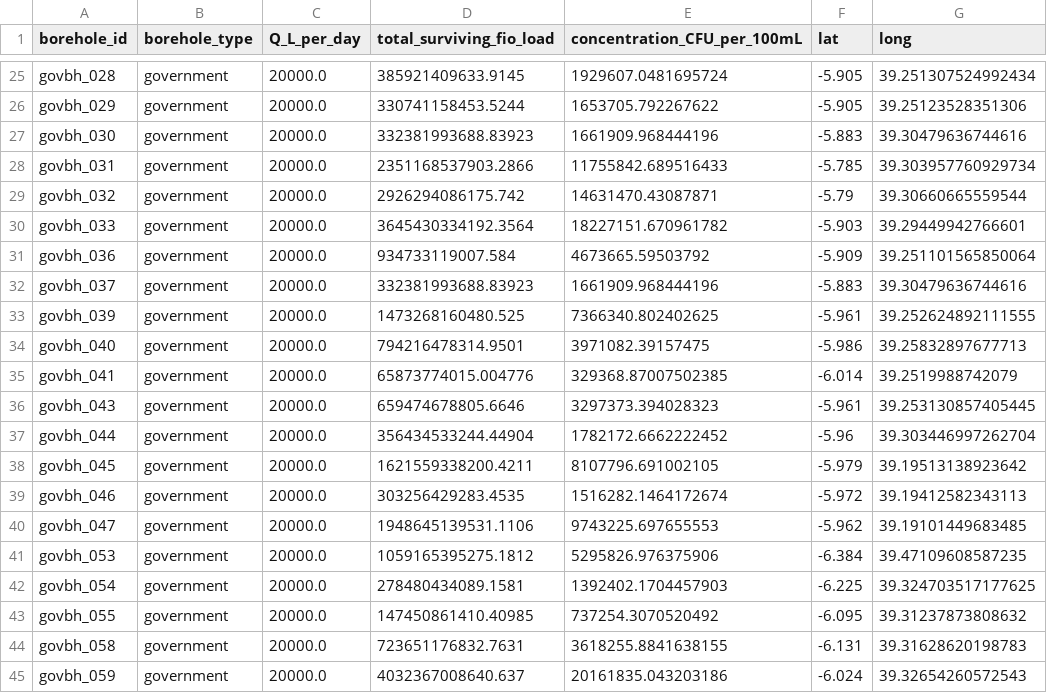
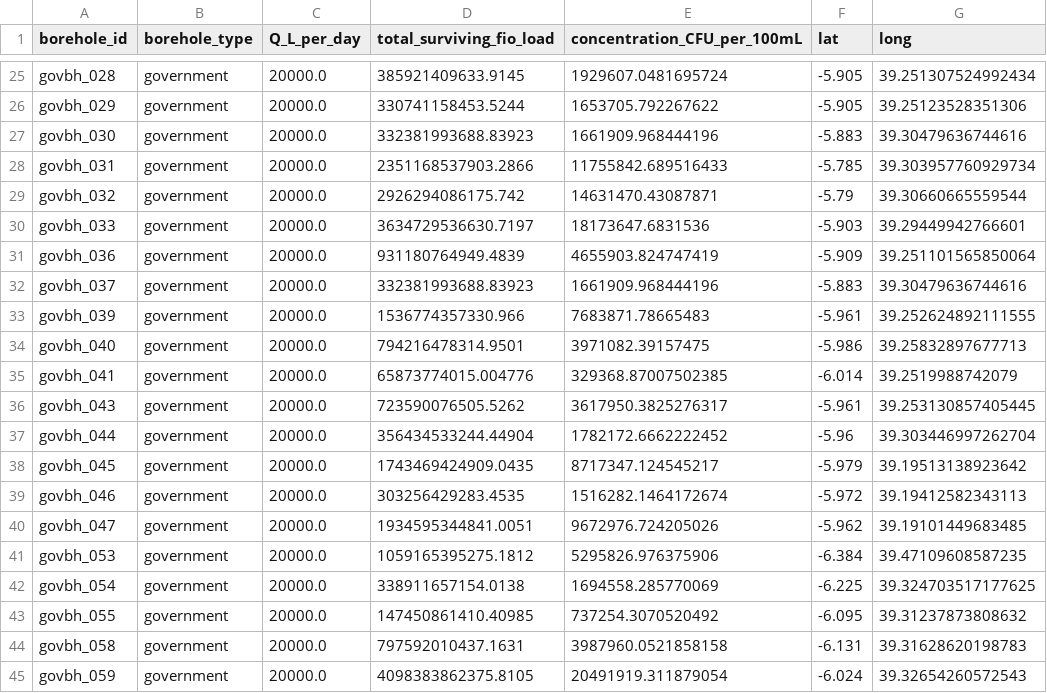
Before and after one commit to Mloweedgar/zanzibar-model, a CSV file: data/output/dashboard_government_boreholes.csv, drawn as a sheet; only a part is shown, gaps mark what is left out; the diff covers the shown part only; the diff names each change by its address in the sheet, - before the commit and + after, or states it on an @@ line.

```diff
--- a/data/output/dashboard_government_boreholes.csv
+++ b/data/output/dashboard_government_boreholes.csv
-D30 (total_surviving_fio_load): 3645430334192.3564
+D30 (total_surviving_fio_load): 3634729536630.7197
-E30 (concentration_CFU_per_100mL): 18227151.670961782
+E30 (concentration_CFU_per_100mL): 18173647.6831536
-D31 (total_surviving_fio_load): 934733119007.584
+D31 (total_surviving_fio_load): 931180764949.4839
-E31 (concentration_CFU_per_100mL): 4673665.59503792
+E31 (concentration_CFU_per_100mL): 4655903.824747419
-D33 (total_surviving_fio_load): 1473268160480.525
+D33 (total_surviving_fio_load): 1536774357330.966
-E33 (concentration_CFU_per_100mL): 7366340.802402625
+E33 (concentration_CFU_per_100mL): 7683871.78665483
-D36 (total_surviving_fio_load): 659474678805.6646
+D36 (total_surviving_fio_load): 723590076505.5262
-E36 (concentration_CFU_per_100mL): 3297373.394028323
+E36 (concentration_CFU_per_100mL): 3617950.3825276317
-D38 (total_surviving_fio_load): 1621559338200.4211
+D38 (total_surviving_fio_load): 1743469424909.0435
-E38 (concentration_CFU_per_100mL): 8107796.691002105
+E38 (concentration_CFU_per_100mL): 8717347.124545217
-D40 (total_surviving_fio_load): 1948645139531.1106
+D40 (total_surviving_fio_load): 1934595344841.0051
-E40 (concentration_CFU_per_100mL): 9743225.697655553
+E40 (concentration_CFU_per_100mL): 9672976.724205026
-D42 (total_surviving_fio_load): 278480434089.1581
+D42 (total_surviving_fio_load): 338911657154.0138
-E42 (concentration_CFU_per_100mL): 1392402.1704457903
+E42 (concentration_CFU_per_100mL): 1694558.285770069
-D44 (total_surviving_fio_load): 723651176832.7631
+D44 (total_surviving_fio_load): 797592010437.1631
-E44 (concentration_CFU_per_100mL): 3618255.8841638155
+E44 (concentration_CFU_per_100mL): 3987960.0521858158
-D45 (total_surviving_fio_load): 4032367008640.637
+D45 (total_surviving_fio_load): 4098383862375.8105
-E45 (concentration_CFU_per_100mL): 20161835.043203186
+E45 (concentration_CFU_per_100mL): 20491919.311879054
```
Also changed, not shown: 28 edited cells elsewhere in this file, data/output/fio_concentration_at_boreholes.csv, 7 other files.
